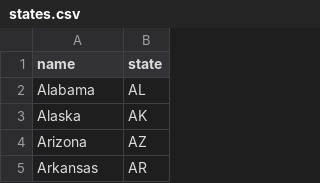
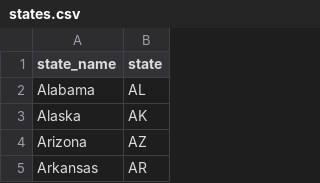
Before and after one commit to jmartinky/police_violence, a CSV file: states.csv, drawn as a sheet; only a part is shown.

```diff
--- a/states.csv
+++ b/states.csv
@@ -1,2 +1,2 @@
-name,state
+state_name,state
 Alabama,AL
```
Also changed, not shown: 4 other files.
